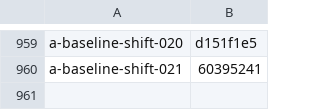
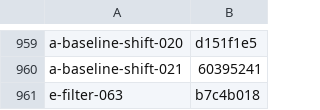
Before and after one commit to RazrFalcon/resvg, a CSV file: usvg/testing_tools/cache.csv, drawn as a sheet; only a part is shown, gaps mark what is left out; the diff names each change by its address in the sheet, - before the commit and + after, or states it on an @@ line.

Commit message:
(usvg) Fixed 'filter:none' processing.
Closes #105

```diff
--- a/usvg/testing_tools/cache.csv
+++ b/usvg/testing_tools/cache.csv
+row 961: e-filter-063 | b7c4b018
```
Also changed, not shown: 5 other files.
